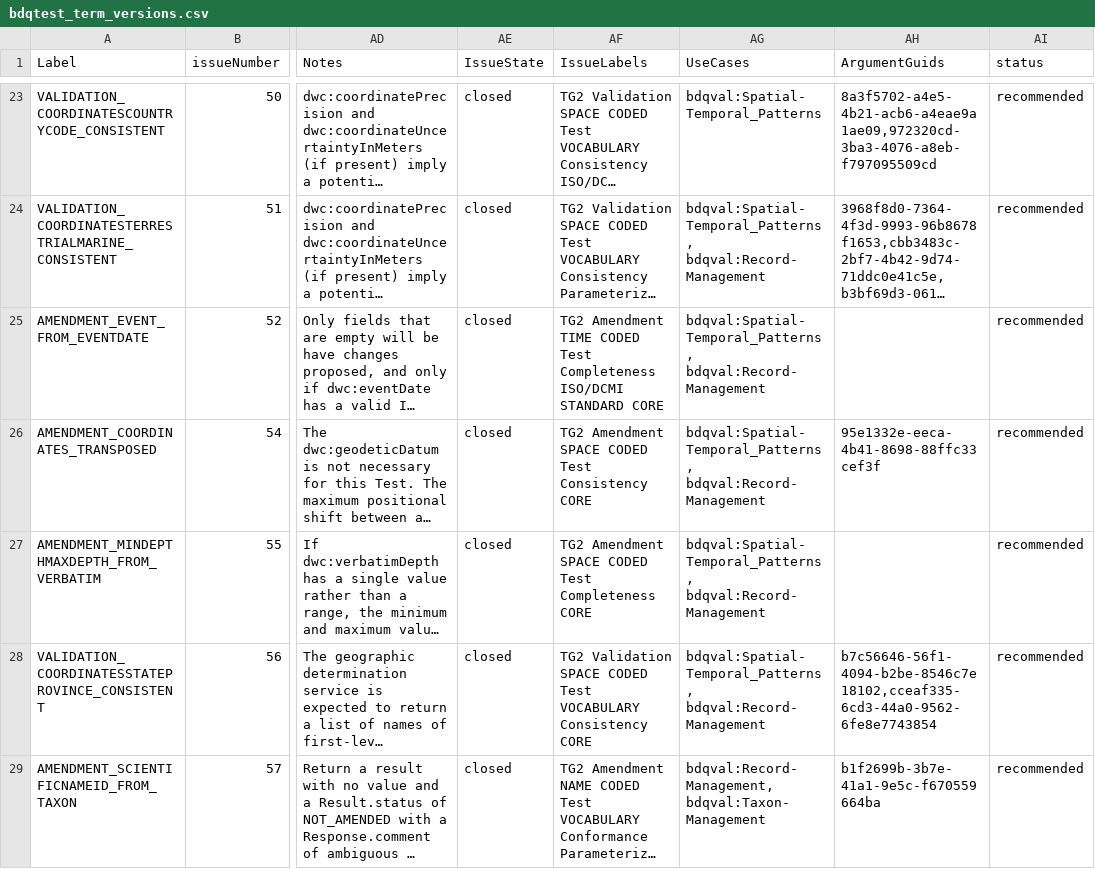
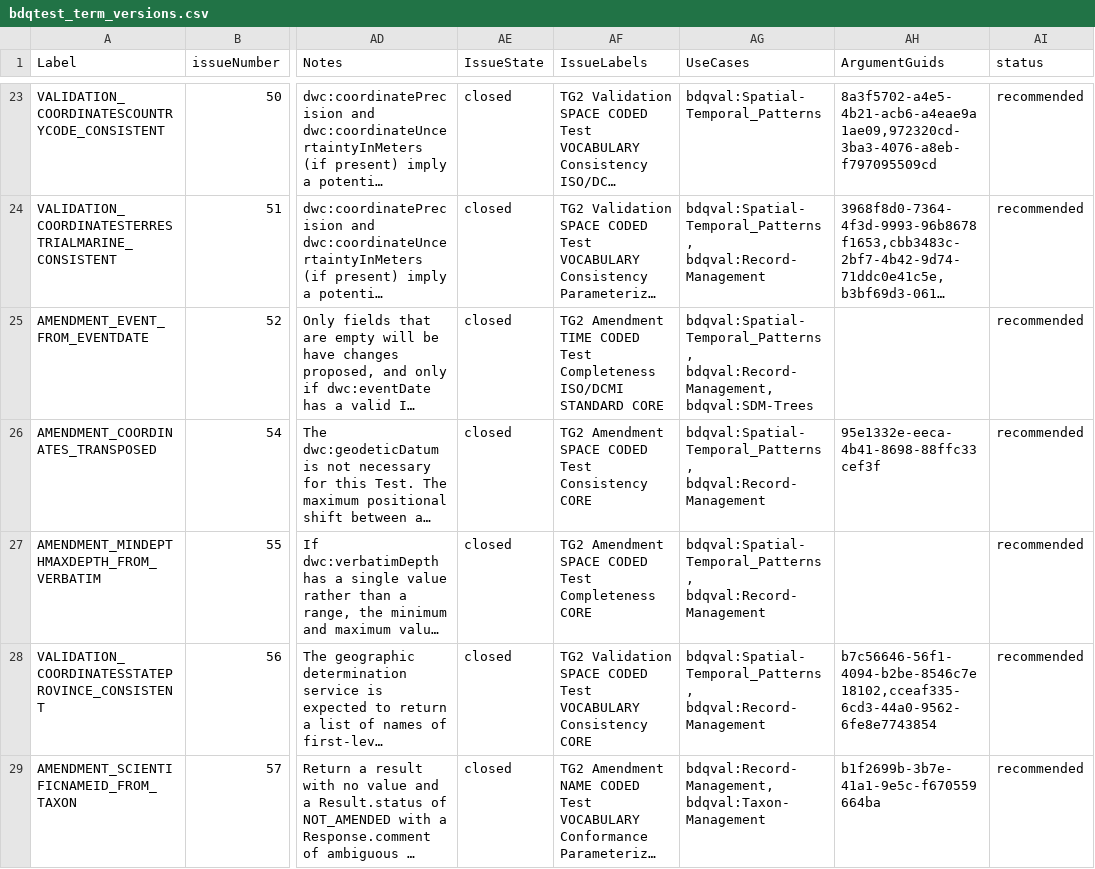
Before and after one commit to tdwg/bdq, a CSV file: tg2/_review/vocabulary/bdqtest_term_versions.csv, drawn as a sheet; only a part is shown, gaps mark what is left out; long unchanged cells end in …; the diff covers the shown part only; the diff names each change by its address in the sheet, - before the commit and + after, or states it on an @@ line.

```diff
--- a/tg2/_review/vocabulary/bdqtest_term_versions.csv
+++ b/tg2/_review/vocabulary/bdqtest_term_versions.csv
-AG25 (UseCases): bdqval:Spatial-Temporal_Patterns, bdqval:Record-Management
+AG25 (UseCases): bdqval:Spatial-Temporal_Patterns, bdqval:Record-Management, bdqval:SDM-Trees
```
Also changed, not shown: 22 edited cells elsewhere in this file, tg2/_review/vocabulary/bdqval_term_versions.csv.
